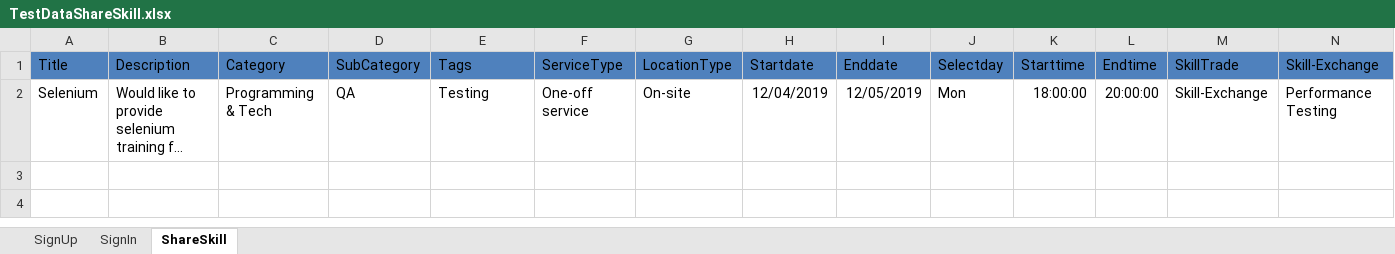
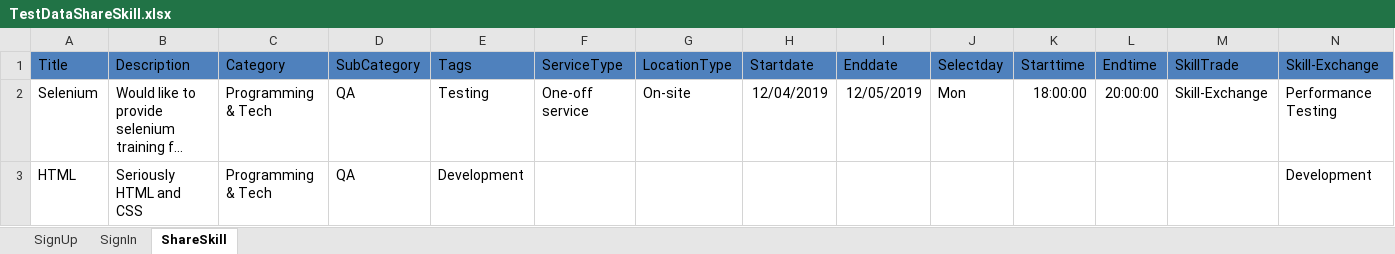
Before and after one commit to Monika1012/MarsFramework, an Excel workbook: MarsFramework/ExcelData/TestDataShareSkill.xlsx, sheet ShareSkill, drawn as a sheet; only a part is shown; long unchanged cells end in …; values as stored, in another font and other column widths than the file's, no borders; rows hold the shown columns only; the diff names each change by its address in the sheet, - before the commit and + after, or states it on an @@ line.

```diff
--- a/MarsFramework/ExcelData/TestDataShareSkill.xlsx (sheet ShareSkill)
+++ b/MarsFramework/ExcelData/TestDataShareSkill.xlsx (sheet ShareSkill)
+row 3: HTML | Seriously HTML and CSS | Programming & Tech | QA | Development |  |  |  |  |  |  |  |  | Development
```
Also changed, not shown: Mars Profile page Test Conditions and Test cases .xlsx, MarsFramework/ExcelData/TestDataManageListings.xlsx, 10 other files.
